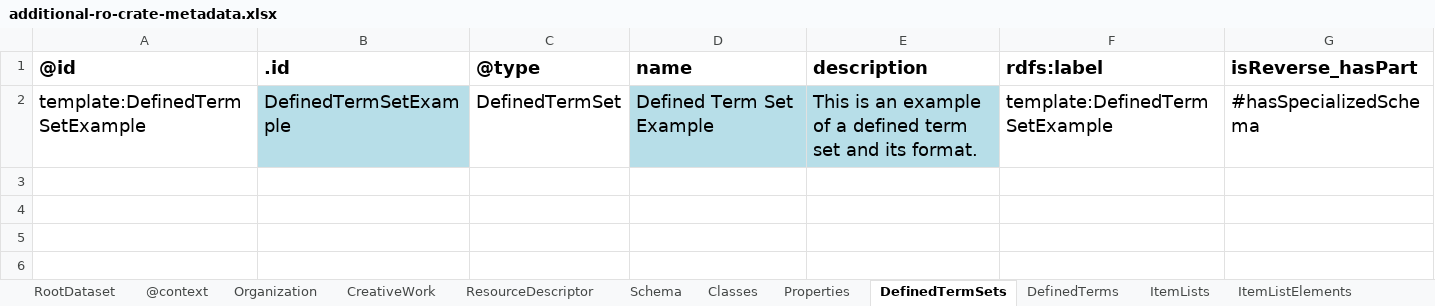
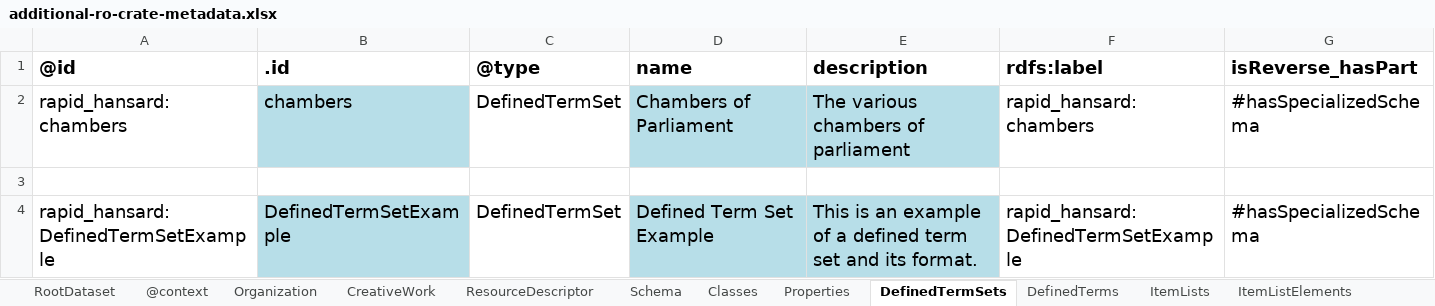
Before and after one commit to rapid-community-data-lab/rapid_hansard_masp, an Excel workbook: schema/schema-crate/additional-ro-crate-metadata.xlsx, sheet DefinedTermSets, drawn as a sheet; values as stored, in another font and other column widths than the file's, no borders; addresses are those after the commit; the diff names each change by its address in the sheet, - before the commit and + after, or states it on an @@ line.

Commit message:
Added a few bits to template
This is not yet the complete core rapid_hansard Session properties, but
it's a start! I've left the example rows in the spreadsheet mostly.

```diff
--- a/schema/schema-crate/additional-ro-crate-metadata.xlsx (sheet DefinedTermSets)
+++ b/schema/schema-crate/additional-ro-crate-metadata.xlsx (sheet DefinedTermSets)
+row 2: rapid_hansard:chambers | chambers | DefinedTermSet | Chambers of Parliament | The various chambers of parliament | rapid_hansard:chambers | #hasSpecializedSchema
+row 3: (empty)
-A4: template:DefinedTermSetExample
+A4: rapid_hansard:DefinedTermSetExample
-F4: template:DefinedTermSetExample
+F4: rapid_hansard:DefinedTermSetExample
```
Also changed, not shown: sheet Classes, sheet Properties, sheet DefinedTerms, sheet Organization, sheet @context, sheet RootDataset, 1 more sheet, formulas that keep their value.
